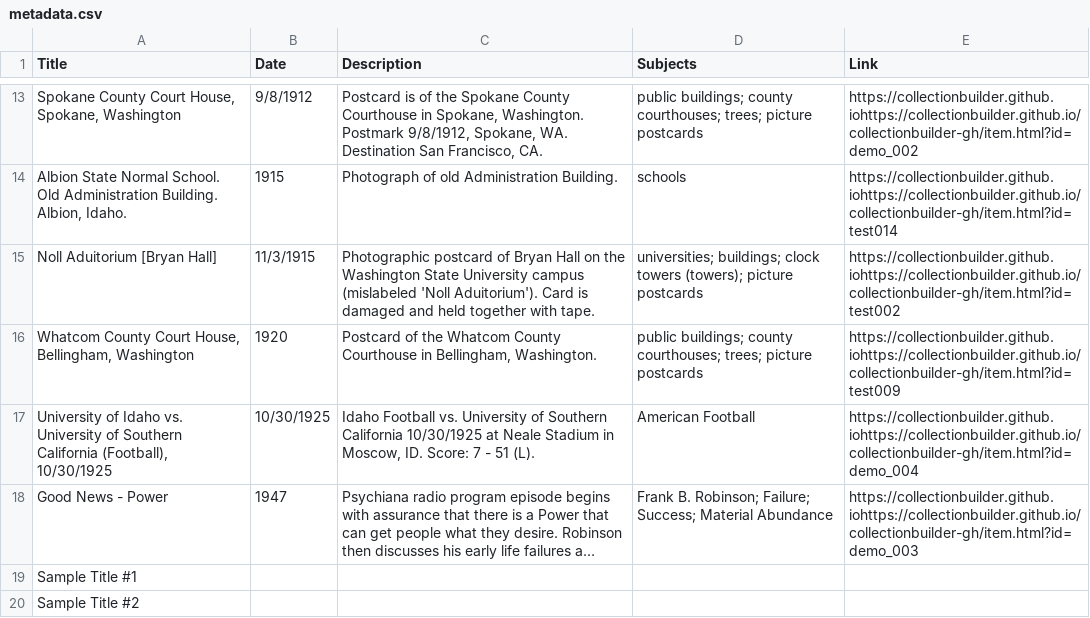
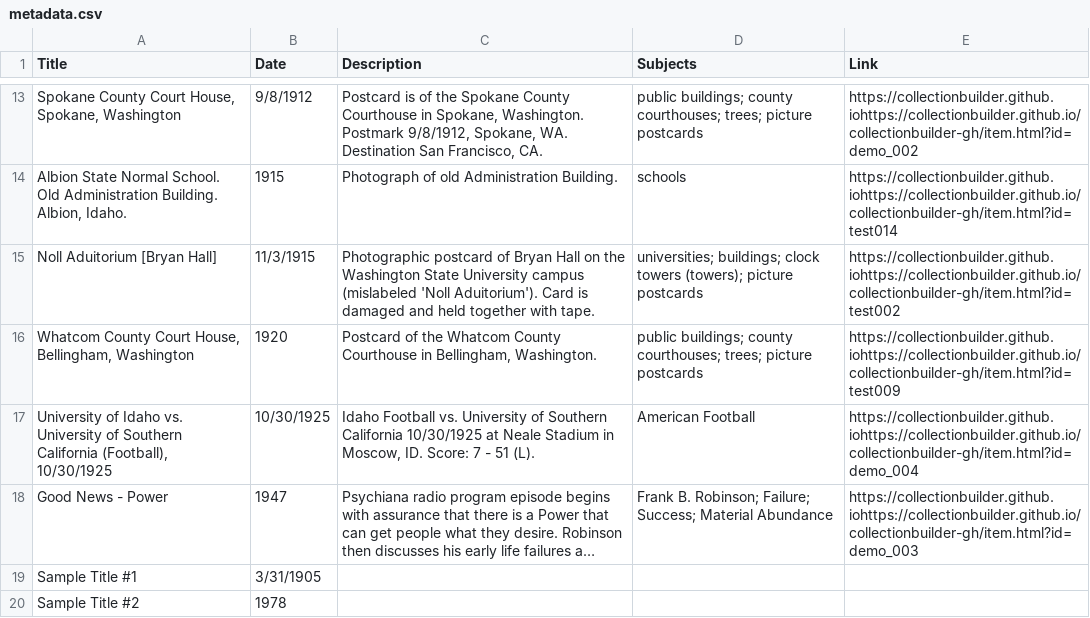
Before and after one commit to chrisdaaz/branching, a CSV file: metadata.csv, drawn as a sheet; only a part is shown, gaps mark what is left out; long unchanged cells end in …; the diff names each change by its address in the sheet, - before the commit and + after, or states it on an @@ line.

Commit message:
edits to dates

```diff
--- a/metadata.csv
+++ b/metadata.csv
-B19 (Date): (empty)
+B19 (Date): 3/31/1905
-B20 (Date): (empty)
+B20 (Date): 1978
```
